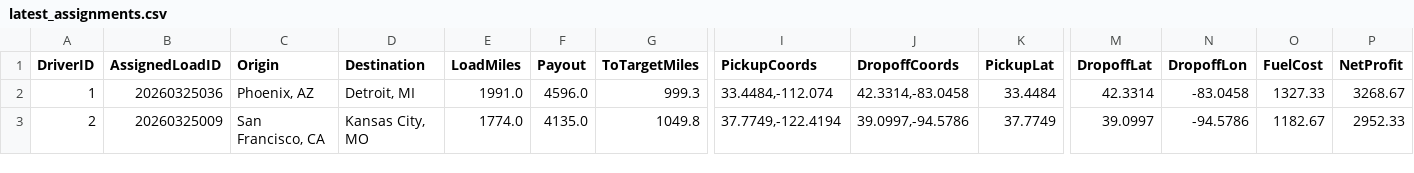
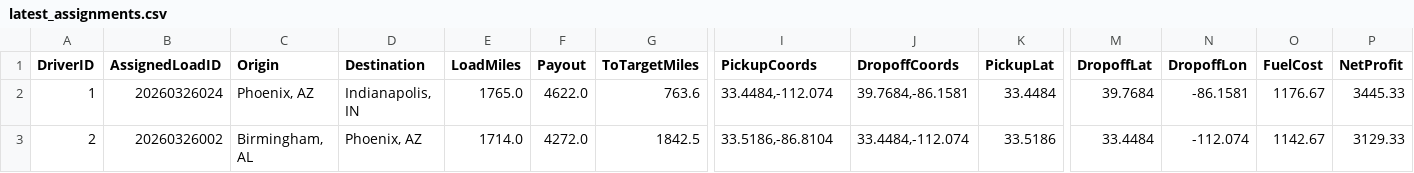
Before and after one commit to BryantPortfolio/truck-load-optimizer, a CSV file: latest_assignments.csv, drawn as a sheet; only a part is shown, gaps mark what is left out; the diff covers the shown part only; the diff names each change by its address in the sheet, - before the commit and + after, or states it on an @@ line.

```diff
--- a/latest_assignments.csv
+++ b/latest_assignments.csv
-B2 (AssignedLoadID): 20260325036
+B2 (AssignedLoadID): 20260326024
-D2 (Destination): Detroit, MI
+D2 (Destination): Indianapolis, IN
-E2 (LoadMiles): 1991.0
+E2 (LoadMiles): 1765.0
-F2 (Payout): 4596.0
+F2 (Payout): 4622.0
-G2 (ToTargetMiles): 999.3
+G2 (ToTargetMiles): 763.6
-J2 (DropoffCoords): 42.3314,-83.0458
+J2 (DropoffCoords): 39.7684,-86.1581
-M2 (DropoffLat): 42.3314
+M2 (DropoffLat): 39.7684
-N2 (DropoffLon): -83.0458
+N2 (DropoffLon): -86.1581
-O2 (FuelCost): 1327.33
+O2 (FuelCost): 1176.67
-P2 (NetProfit): 3268.67
+P2 (NetProfit): 3445.33
-B3 (AssignedLoadID): 20260325009
+B3 (AssignedLoadID): 20260326002
-C3 (Origin): San Francisco, CA
+C3 (Origin): Birmingham, AL
-D3 (Destination): Kansas City, MO
+D3 (Destination): Phoenix, AZ
-E3 (LoadMiles): 1774.0
+E3 (LoadMiles): 1714.0
-F3 (Payout): 4135.0
+F3 (Payout): 4272.0
-G3 (ToTargetMiles): 1049.8
+G3 (ToTargetMiles): 1842.5
-I3 (PickupCoords): 37.7749,-122.4194
+I3 (PickupCoords): 33.5186,-86.8104
-J3 (DropoffCoords): 39.0997,-94.5786
+J3 (DropoffCoords): 33.4484,-112.074
-K3 (PickupLat): 37.7749
+K3 (PickupLat): 33.5186
-M3 (DropoffLat): 39.0997
+M3 (DropoffLat): 33.4484
-N3 (DropoffLon): -94.5786
+N3 (DropoffLon): -112.074
-O3 (FuelCost): 1182.67
+O3 (FuelCost): 1142.67
-P3 (NetProfit): 2952.33
+P3 (NetProfit): 3129.33
```
Also changed, not shown: 55 edited cells elsewhere in this file.
